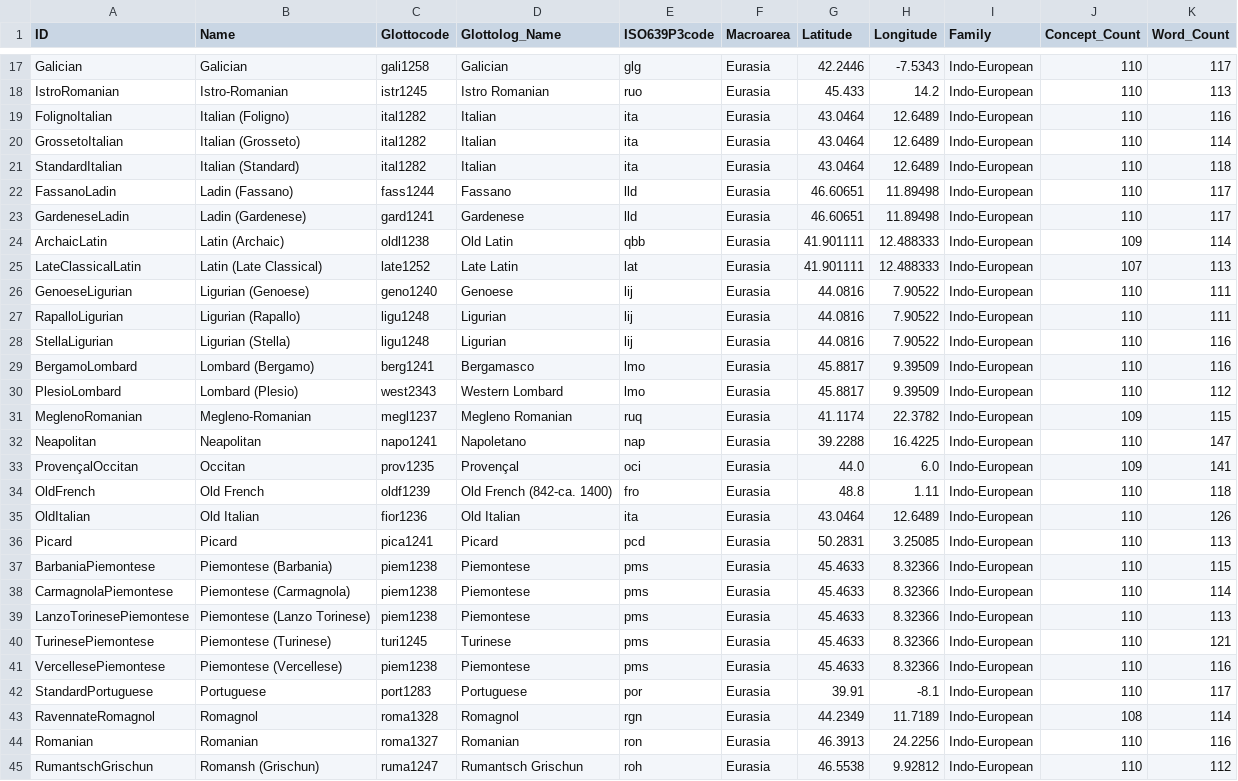
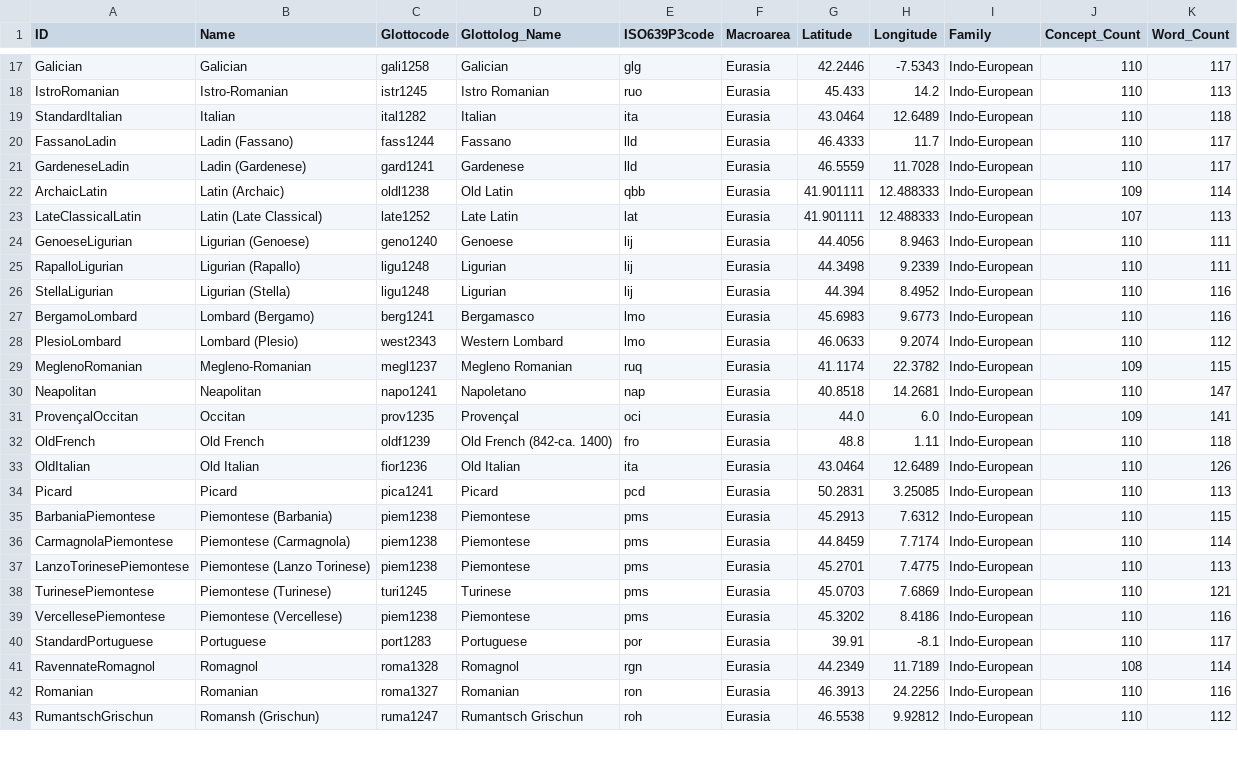
Before and after one commit to pgeorgis/LST_MScThesis, a CSV file: Datasets/Italic/languages.csv, drawn as a sheet; only a part is shown, gaps mark what is left out; the diff covers the shown part only.

Commit message:
Updated Italic data and tree

```diff
--- a/Datasets/Italic/languages.csv
+++ b/Datasets/Italic/languages.csv
@@ -18,16 +18,14 @@ Galician,Galician,gali1258,Galician,glg,Eurasia,42.2446,-7.5343,Indo-European,11
 IstroRomanian,Istro-Romanian,istr1245,Istro Romanian,ruo,Eurasia,45.433,14.2,Indo-European,110,113
-FolignoItalian,Italian (Foligno),ital1282,Italian,ita,Eurasia,43.0464,12.6489,Indo-European,110,116
-GrossetoItalian,Italian (Grosseto),ital1282,Italian,ita,Eurasia,43.0464,12.6489,Indo-European,110,114
-StandardItalian,Italian (Standard),ital1282,Italian,ita,Eurasia,43.0464,12.6489,Indo-European,110,118
-FassanoLadin,Ladin (Fassano),fass1244,Fassano,lld,Eurasia,46.60651,11.89498,Indo-European,110,117
-GardeneseLadin,Ladin (Gardenese),gard1241,Gardenese,lld,Eurasia,46.60651,11.89498,Indo-European,110,117
+StandardItalian,Italian,ital1282,Italian,ita,Eurasia,43.0464,12.6489,Indo-European,110,118
+FassanoLadin,Ladin (Fassano),fass1244,Fassano,lld,Eurasia,46.4333,11.7,Indo-European,110,117
+GardeneseLadin,Ladin (Gardenese),gard1241,Gardenese,lld,Eurasia,46.5559,11.7028,Indo-European,110,117
 ArchaicLatin,Latin (Archaic),oldl1238,Old Latin,qbb,Eurasia,41.901111,12.488333,Indo-European,109,114
 LateClassicalLatin,Latin (Late Classical),late1252,Late Latin,lat,Eurasia,41.901111,12.488333,Indo-European,107,113
-GenoeseLigurian,Ligurian (Genoese),geno1240,Genoese,lij,Eurasia,44.0816,7.90522,Indo-European,110,111
-RapalloLigurian,Ligurian (Rapallo),ligu1248,Ligurian,lij,Eurasia,44.0816,7.90522,Indo-European,110,111
-StellaLigurian,Ligurian (Stella),ligu1248,Ligurian,lij,Eurasia,44.0816,7.90522,Indo-European,110,116
-BergamoLombard,Lombard (Bergamo),berg1241,Bergamasco,lmo,Eurasia,45.8817,9.39509,Indo-European,110,116
-PlesioLombard,Lombard (Plesio),west2343,Western Lombard,lmo,Eurasia,45.8817,9.39509,Indo-European,110,112
+GenoeseLigurian,Ligurian (Genoese),geno1240,Genoese,lij,Eurasia,44.4056,8.9463,Indo-European,110,111
+RapalloLigurian,Ligurian (Rapallo),ligu1248,Ligurian,lij,Eurasia,44.3498,9.2339,Indo-European,110,111
+StellaLigurian,Ligurian (Stella),ligu1248,Ligurian,lij,Eurasia,44.394,8.4952,Indo-European,110,116
+BergamoLombard,Lombard (Bergamo),berg1241,Bergamasco,lmo,Eurasia,45.6983,9.6773,Indo-European,110,116
+PlesioLombard,Lombard (Plesio),west2343,Western Lombard,lmo,Eurasia,46.0633,9.2074,Indo-European,110,112
 MeglenoRomanian,Megleno-Romanian,megl1237,Megleno Romanian,ruq,Eurasia,41.1174,22.3782,Indo-European,109,115
-Neapolitan,Neapolitan,napo1241,Napoletano,nap,Eurasia,39.2288,16.4225,Indo-European,110,147
+Neapolitan,Neapolitan,napo1241,Napoletano,nap,Eurasia,40.8518,14.2681,Indo-European,110,147
 ProvençalOccitan,Occitan,prov1235,Provençal,oci,Eurasia,44.0,6.0,Indo-European,109,141
@@ -36,7 +34,7 @@ OldItalian,Old Italian,fior1236,Old Italian,ita,Eurasia,43.0464,12.6489,Indo-Eur
 Picard,Picard,pica1241,Picard,pcd,Eurasia,50.2831,3.25085,Indo-European,110,113
-BarbaniaPiemontese,Piemontese (Barbania),piem1238,Piemontese,pms,Eurasia,45.4633,8.32366,Indo-European,110,115
-CarmagnolaPiemontese,Piemontese (Carmagnola),piem1238,Piemontese,pms,Eurasia,45.4633,8.32366,Indo-European,110,114
-LanzoTorinesePiemontese,Piemontese (Lanzo Torinese),piem1238,Piemontese,pms,Eurasia,45.4633,8.32366,Indo-European,110,113
-TurinesePiemontese,Piemontese (Turinese),turi1245,Turinese,pms,Eurasia,45.4633,8.32366,Indo-European,110,121
-VercellesePiemontese,Piemontese (Vercellese),piem1238,Piemontese,pms,Eurasia,45.4633,8.32366,Indo-European,110,116
+BarbaniaPiemontese,Piemontese (Barbania),piem1238,Piemontese,pms,Eurasia,45.2913,7.6312,Indo-European,110,115
+CarmagnolaPiemontese,Piemontese (Carmagnola),piem1238,Piemontese,pms,Eurasia,44.8459,7.7174,Indo-European,110,114
+LanzoTorinesePiemontese,Piemontese (Lanzo Torinese),piem1238,Piemontese,pms,Eurasia,45.2701,7.4775,Indo-European,110,113
+TurinesePiemontese,Piemontese (Turinese),turi1245,Turinese,pms,Eurasia,45.0703,7.6869,Indo-European,110,121
+VercellesePiemontese,Piemontese (Vercellese),piem1238,Piemontese,pms,Eurasia,45.3202,8.4186,Indo-European,110,116
 StandardPortuguese,Portuguese,port1283,Portuguese,por,Eurasia,39.91,-8.1,Indo-European,110,117
```
Also changed, not shown: 2 added rows and 40 edited cells elsewhere in this file, Datasets/Italic/Italic Vocabulary Index.csv, 6 other files.
